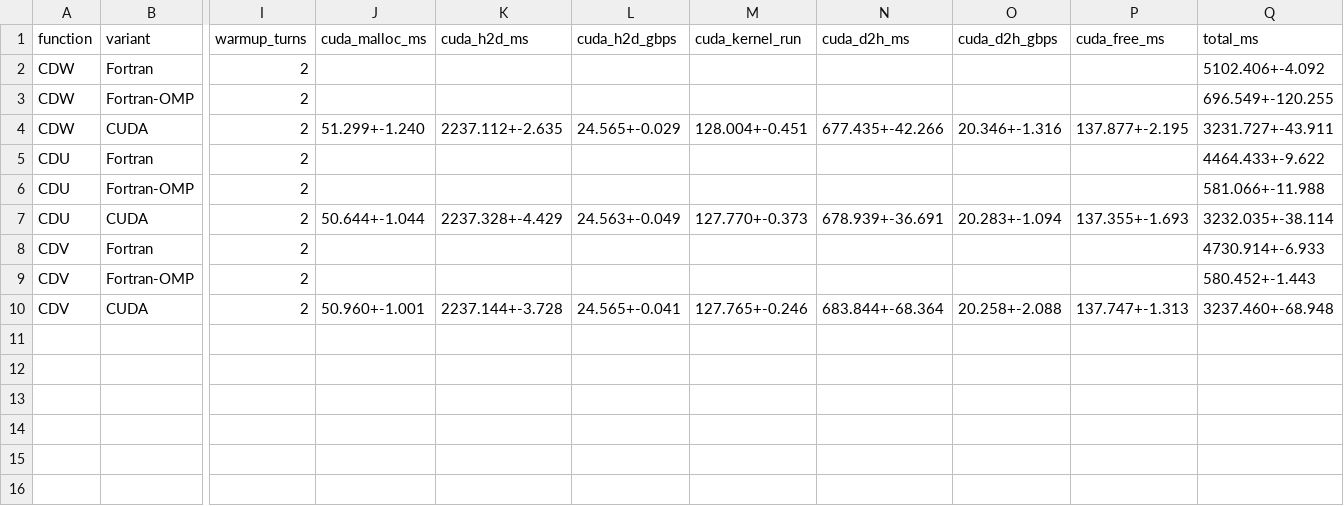
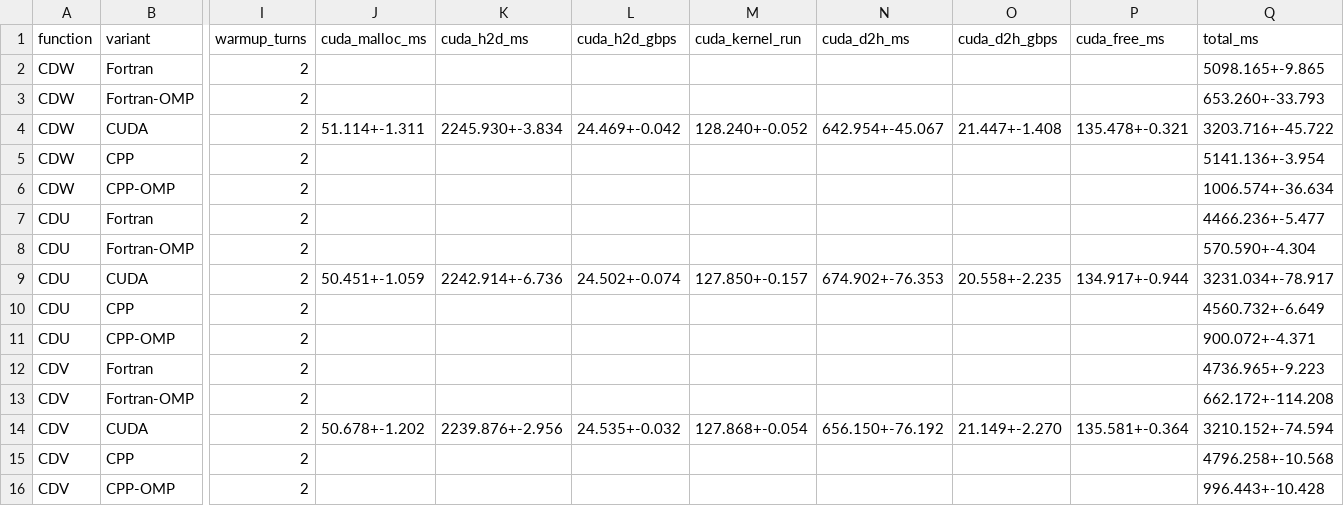
Before and after one commit to Erunno/fortran-abomination, a CSV file: benchmarks/results.csv, drawn as a sheet; only a part is shown, gaps mark what is left out; addresses are those after the commit; rows hold the shown columns only; the diff names each change by its address in the sheet, - before the commit and + after, or states it on an @@ line.

Commit message:
some new results (Cpp variants are wierd)

```diff
--- a/benchmarks/results.csv
+++ b/benchmarks/results.csv
-Q2 (total_ms): 5102.406+-4.092
+Q2 (total_ms): 5098.165+-9.865
-Q3 (total_ms): 696.549+-120.255
+Q3 (total_ms): 653.260+-33.793
-J4 (cuda_malloc_ms): 51.299+-1.240
+J4 (cuda_malloc_ms): 51.114+-1.311
-K4 (cuda_h2d_ms): 2237.112+-2.635
+K4 (cuda_h2d_ms): 2245.930+-3.834
-L4 (cuda_h2d_gbps): 24.565+-0.029
+L4 (cuda_h2d_gbps): 24.469+-0.042
-M4 (cuda_kernel_run): 128.004+-0.451
+M4 (cuda_kernel_run): 128.240+-0.052
-N4 (cuda_d2h_ms): 677.435+-42.266
+N4 (cuda_d2h_ms): 642.954+-45.067
-O4 (cuda_d2h_gbps): 20.346+-1.316
+O4 (cuda_d2h_gbps): 21.447+-1.408
-P4 (cuda_free_ms): 137.877+-2.195
+P4 (cuda_free_ms): 135.478+-0.321
-Q4 (total_ms): 3231.727+-43.911
+Q4 (total_ms): 3203.716+-45.722
+row 5: CDW | CPP | 2 |  |  |  |  |  |  |  | 5141.136+-3.954
+row 6: CDW | CPP-OMP | 2 |  |  |  |  |  |  |  | 1006.574+-36.634
-Q7 (total_ms): 4464.433+-9.622
+Q7 (total_ms): 4466.236+-5.477
-Q8 (total_ms): 581.066+-11.988
+Q8 (total_ms): 570.590+-4.304
-J9 (cuda_malloc_ms): 50.644+-1.044
+J9 (cuda_malloc_ms): 50.451+-1.059
-K9 (cuda_h2d_ms): 2237.328+-4.429
+K9 (cuda_h2d_ms): 2242.914+-6.736
-L9 (cuda_h2d_gbps): 24.563+-0.049
+L9 (cuda_h2d_gbps): 24.502+-0.074
-M9 (cuda_kernel_run): 127.770+-0.373
+M9 (cuda_kernel_run): 127.850+-0.157
-N9 (cuda_d2h_ms): 678.939+-36.691
+N9 (cuda_d2h_ms): 674.902+-76.353
-O9 (cuda_d2h_gbps): 20.283+-1.094
+O9 (cuda_d2h_gbps): 20.558+-2.235
-P9 (cuda_free_ms): 137.355+-1.693
+P9 (cuda_free_ms): 134.917+-0.944
-Q9 (total_ms): 3232.035+-38.114
+Q9 (total_ms): 3231.034+-78.917
+row 10: CDU | CPP | 2 |  |  |  |  |  |  |  | 4560.732+-6.649
+row 11: CDU | CPP-OMP | 2 |  |  |  |  |  |  |  | 900.072+-4.371
-Q12 (total_ms): 4730.914+-6.933
+Q12 (total_ms): 4736.965+-9.223
-Q13 (total_ms): 580.452+-1.443
+Q13 (total_ms): 662.172+-114.208
-J14 (cuda_malloc_ms): 50.960+-1.001
+J14 (cuda_malloc_ms): 50.678+-1.202
-K14 (cuda_h2d_ms): 2237.144+-3.728
+K14 (cuda_h2d_ms): 2239.876+-2.956
-L14 (cuda_h2d_gbps): 24.565+-0.041
+L14 (cuda_h2d_gbps): 24.535+-0.032
-M14 (cuda_kernel_run): 127.765+-0.246
+M14 (cuda_kernel_run): 127.868+-0.054
-N14 (cuda_d2h_ms): 683.844+-68.364
+N14 (cuda_d2h_ms): 656.150+-76.192
-O14 (cuda_d2h_gbps): 20.258+-2.088
+O14 (cuda_d2h_gbps): 21.149+-2.270
-P14 (cuda_free_ms): 137.747+-1.313
+P14 (cuda_free_ms): 135.581+-0.364
-Q14 (total_ms): 3237.460+-68.948
+Q14 (total_ms): 3210.152+-74.594
+row 15: CDV | CPP | 2 |  |  |  |  |  |  |  | 4796.258+-10.568
+row 16: CDV | CPP-OMP | 2 |  |  |  |  |  |  |  | 996.443+-10.428
```
Also changed, not shown: 3 other files.
